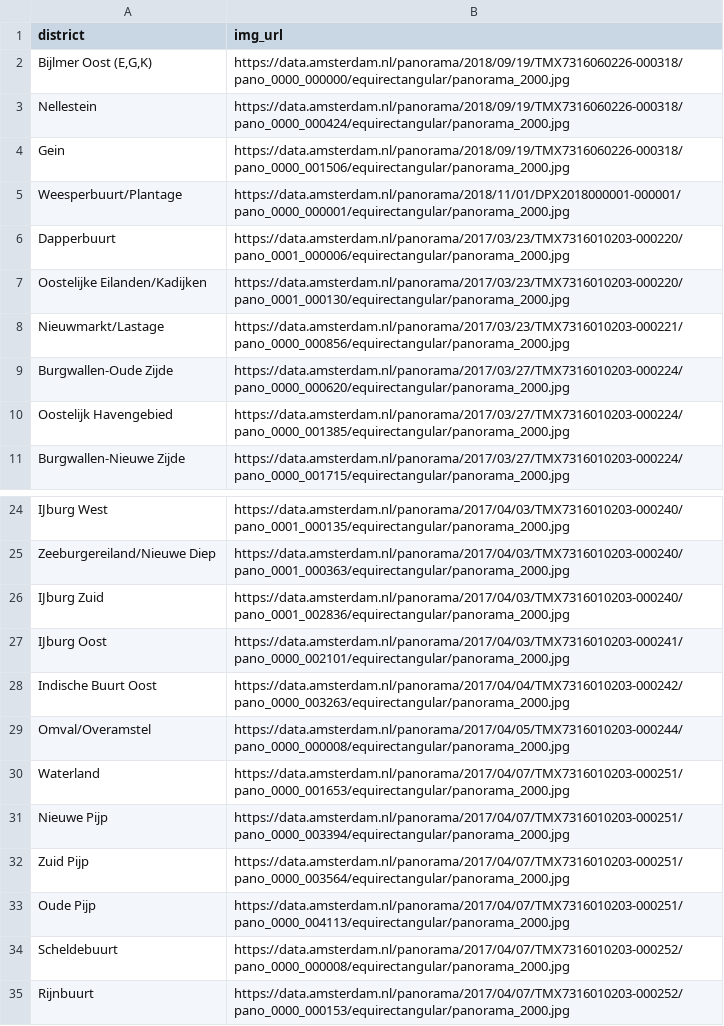
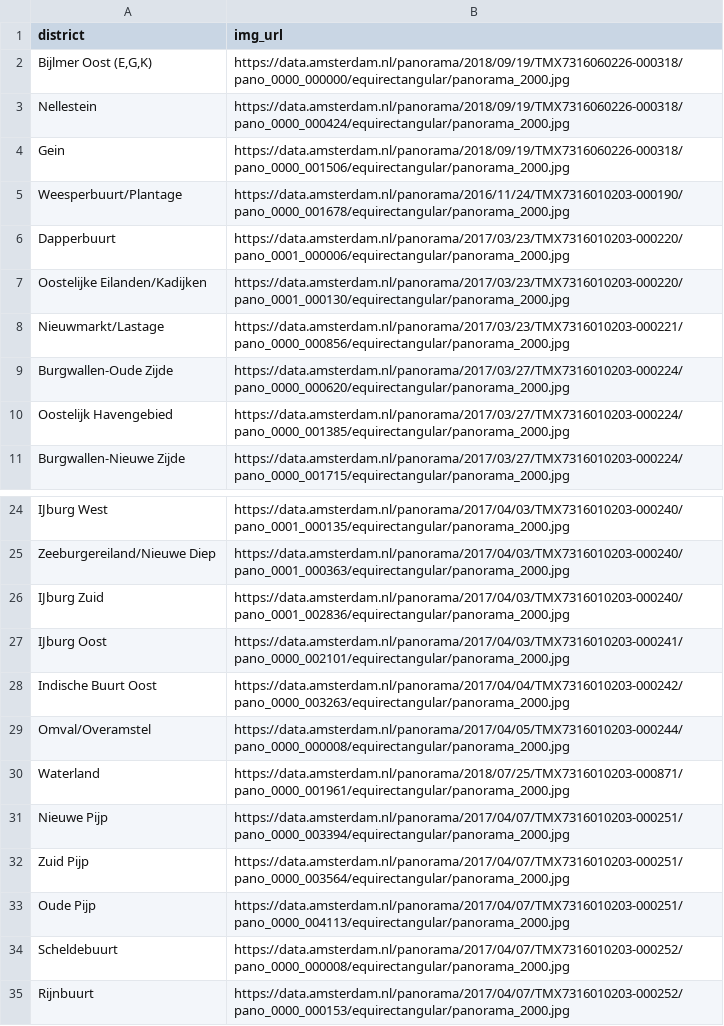
Before and after one commit to negi-saurabh/InfoVis, a CSV file: data/filtered_panoramic.csv, drawn as a sheet; only a part is shown, gaps mark what is left out.

```diff
--- a/data/filtered_panoramic.csv
+++ b/data/filtered_panoramic.csv
@@ -4,3 +4,3 @@ Nellestein,https://data.amsterdam.nl/panorama/2018/09/19/TMX7316060226-000318/pa
 Gein,https://data.amsterdam.nl/panorama/2018/09/19/TMX7316060226-000318/pano_0000_001506/equirectangular/panorama_2000.jpg
-Weesperbuurt/Plantage,https://data.amsterdam.nl/panorama/2018/11/01/DPX2018000001-000001/pano_0000_000001/equirectangular/panorama_2000.jpg
+Weesperbuurt/Plantage,https://data.amsterdam.nl/panorama/2016/11/24/TMX7316010203-000190/pano_0000_001678/equirectangular/panorama_2000.jpg
 Dapperbuurt,https://data.amsterdam.nl/panorama/2017/03/23/TMX7316010203-000220/pano_0001_000006/equirectangular/panorama_2000.jpg
@@ -29,3 +29,3 @@ Indische Buurt Oost,https://data.amsterdam.nl/panorama/2017/04/04/TMX7316010203-
 Omval/Overamstel,https://data.amsterdam.nl/panorama/2017/04/05/TMX7316010203-000244/pano_0000_000008/equirectangular/panorama_2000.jpg
-Waterland,https://data.amsterdam.nl/panorama/2017/04/07/TMX7316010203-000251/pano_0000_001653/equirectangular/panorama_2000.jpg
+Waterland,https://data.amsterdam.nl/panorama/2018/07/25/TMX7316010203-000871/pano_0000_001961/equirectangular/panorama_2000.jpg
 Nieuwe Pijp,https://data.amsterdam.nl/panorama/2017/04/07/TMX7316010203-000251/pano_0000_003394/equirectangular/panorama_2000.jpg
```
Also changed, not shown: 7 other files.
